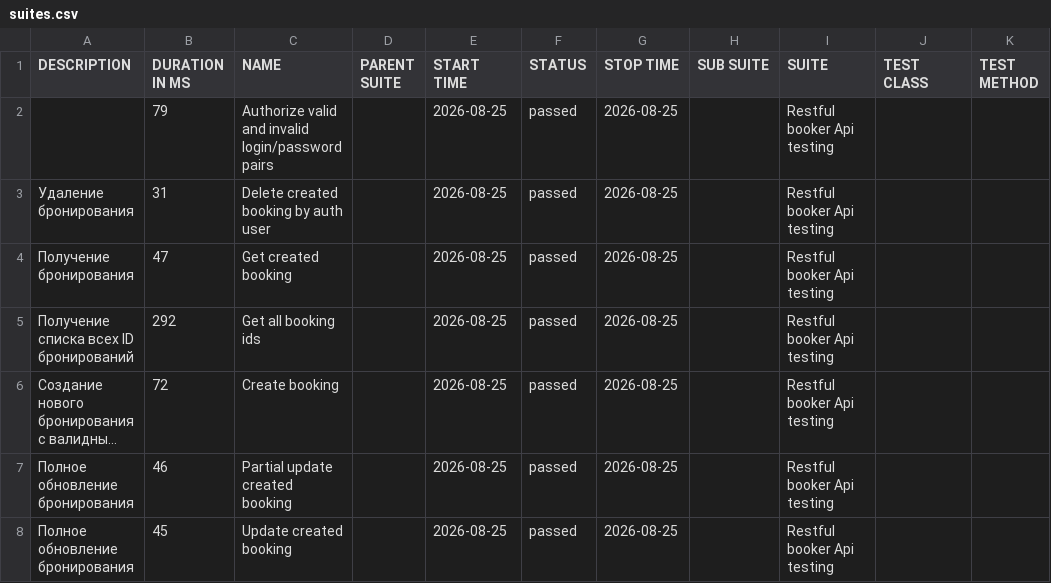
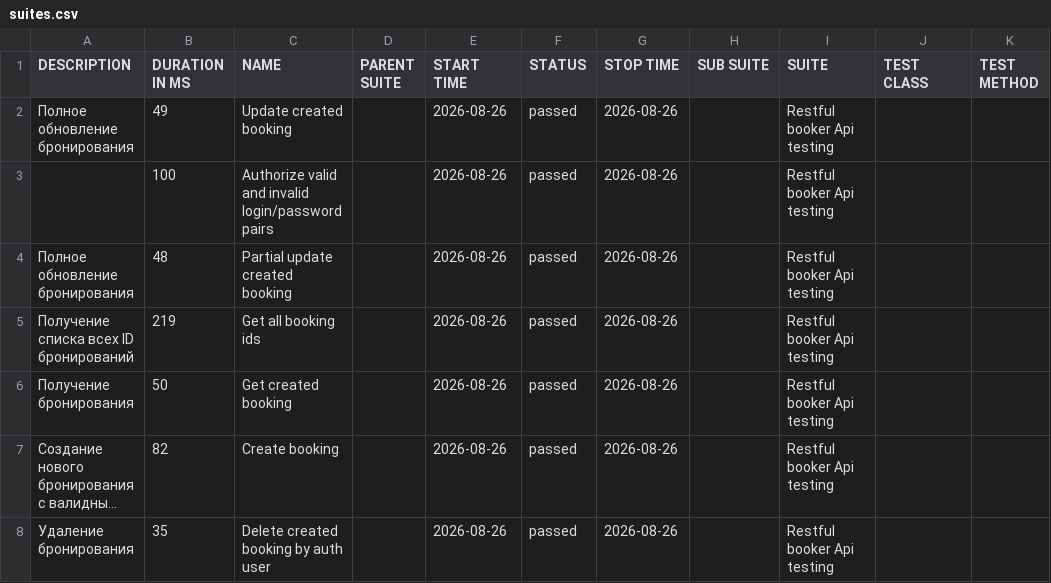
Before and after one commit to elenkaFila/Cypress-api-testing, a CSV file: data/suites.csv, drawn as a sheet; long unchanged cells end in …; removed rows and columns are numbered as before the commit, all else as after; the diff names each change by its address in the sheet, - before the commit and + after, or states it on an @@ line.

```diff
--- a/data/suites.csv
+++ b/data/suites.csv
+row 2: Полное обновление бронирования | 49 | Update created booking |  | 2026-08-26 | passed | 2026-08-26 |  | Restful booker Api testing
-B3 (DURATION IN MS): 79
+B3 (DURATION IN MS): 100
-E3 (START TIME): 2026-08-25
+E3 (START TIME): 2026-08-26
-G3 (STOP TIME): 2026-08-25
+G3 (STOP TIME): 2026-08-26
-row 3: Удаление бронирования | 31 | Delete created booking by auth user |  | 2026-08-25 | passed | 2026-08-25 |  | Restful booker Api testing
-A4 (DESCRIPTION): Получение бронирования
+A4 (DESCRIPTION): Полное обновление бронирования
-B4 (DURATION IN MS): 47
+B4 (DURATION IN MS): 48
-C4 (NAME): Get created booking
+C4 (NAME): Partial update created booking
-E4:E5 (START TIME): 2026-08-25
+E4:E5 (START TIME): 2026-08-26
-G4:G5 (STOP TIME): 2026-08-25
+G4:G5 (STOP TIME): 2026-08-26
-B5 (DURATION IN MS): 292
+B5 (DURATION IN MS): 219
+row 6: Получение бронирования | 50 | Get created booking |  | 2026-08-26 | passed | 2026-08-26 |  | Restful booker Api testing
-B7 (DURATION IN MS): 72
+B7 (DURATION IN MS): 82
-E7:E8 (START TIME): 2026-08-25
+E7:E8 (START TIME): 2026-08-26
-G7:G8 (STOP TIME): 2026-08-25
+G7:G8 (STOP TIME): 2026-08-26
-A8 (DESCRIPTION): Полное обновление бронирования
+A8 (DESCRIPTION): Удаление бронирования
-B8 (DURATION IN MS): 46
+B8 (DURATION IN MS): 35
-C8 (NAME): Partial update created booking
+C8 (NAME): Delete created booking by auth user
-row 8: Полное обновление бронирования | 45 | Update created booking |  | 2026-08-25 | passed | 2026-08-25 |  | Restful booker Api testing
```
Also changed, not shown: data/behaviors.csv, 28 other files.
